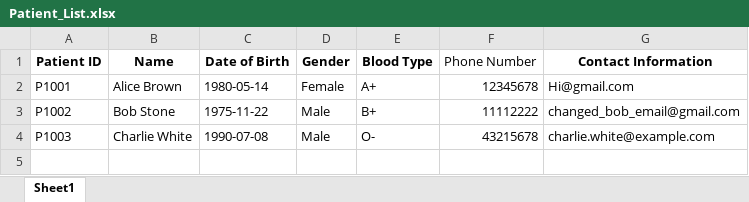
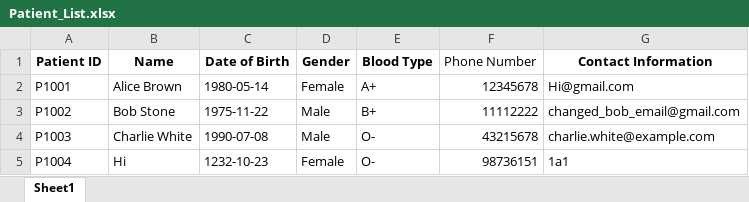
Before and after one commit to theresatree/SC2002, an Excel workbook: sc2002/src/main/resources/Patient_List.xlsx, sheet Sheet1, drawn as a sheet; values as stored, in another font and other column widths than the file's, no borders; the diff names each change by its address in the sheet, - before the commit and + after, or states it on an @@ line.

```diff
--- a/sc2002/src/main/resources/Patient_List.xlsx (sheet Sheet1)
+++ b/sc2002/src/main/resources/Patient_List.xlsx (sheet Sheet1)
+row 5: P1004 | Hi | 1232-10-23 | Female | O- | 98736151 | 1a1
```
Also changed, not shown: sc2002/src/main/resources/User.xlsx, sc2002/target/classes/Patient_List.xlsx, 47 other files.
